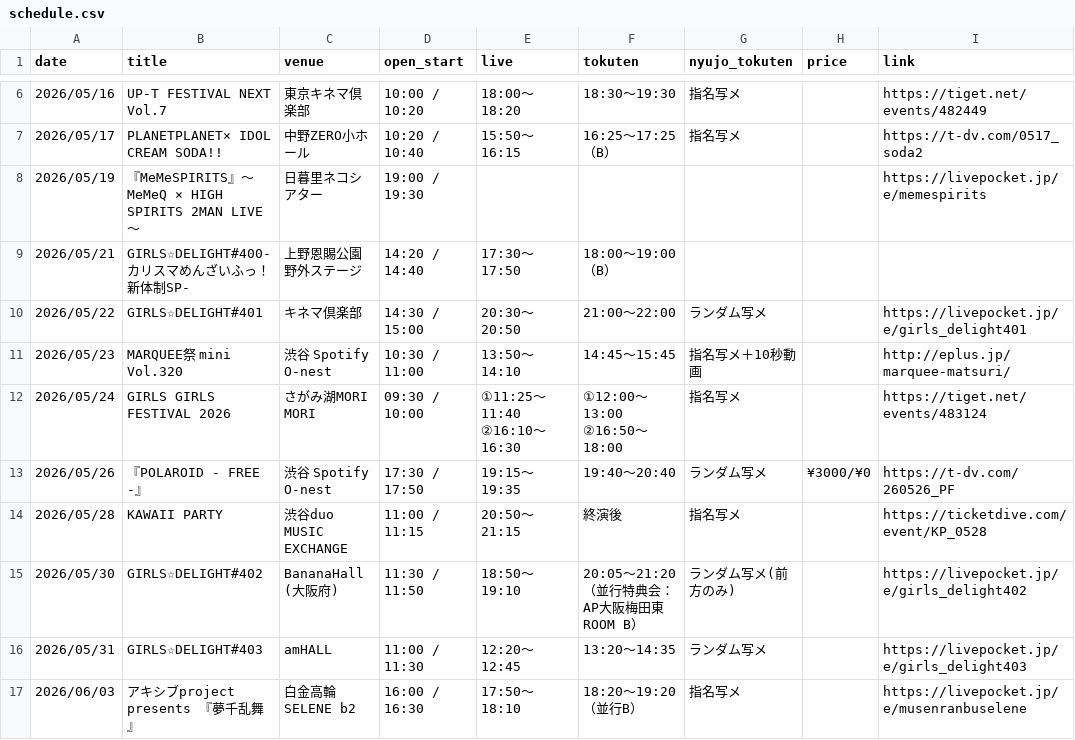
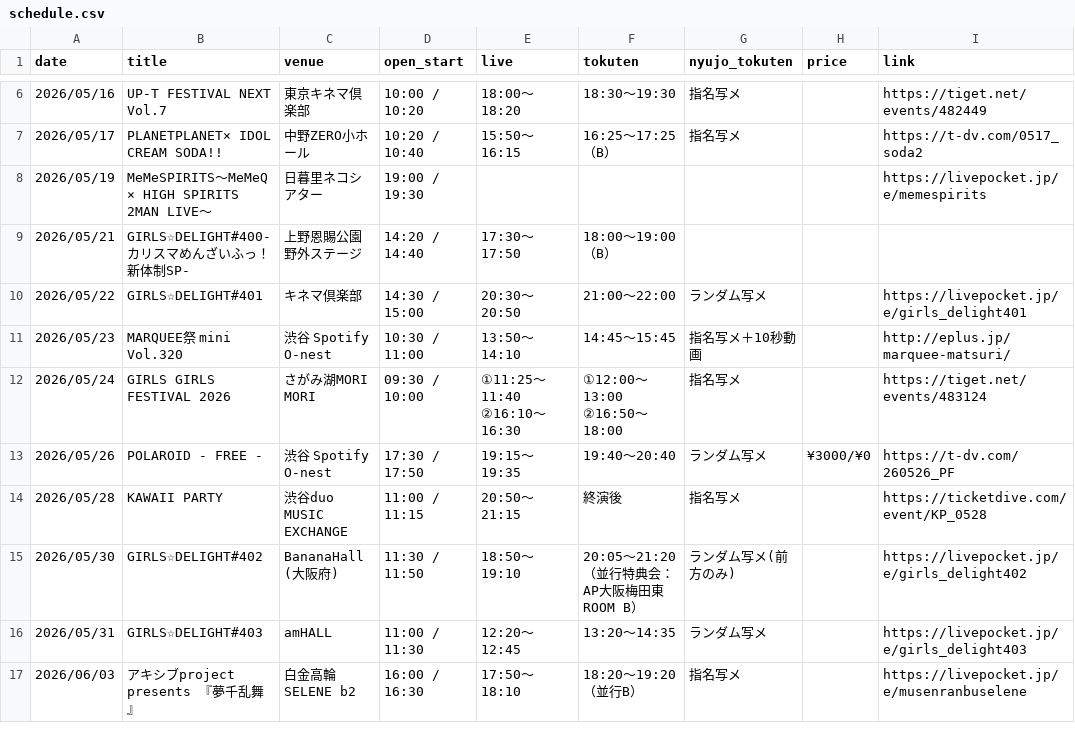
Before and after one commit to amu-fans/amu-fans.github.io, a CSV file: schedule.csv, drawn as a sheet; only a part is shown, gaps mark what is left out; the diff covers the shown part only; the diff names each change by its address in the sheet, - before the commit and + after, or states it on an @@ line.

```diff
--- a/schedule.csv
+++ b/schedule.csv
-B8 (title): 『MeMeSPIRITS』～MeMeQ × HIGH SPIRITS 2MAN LIVE～
+B8 (title): MeMeSPIRITS～MeMeQ × HIGH SPIRITS 2MAN LIVE～
-B13 (title): 『POLAROID - FREE -』
+B13 (title): POLAROID - FREE -
```
Also changed, not shown: 13 edited cells elsewhere in this file, 4 other files.
